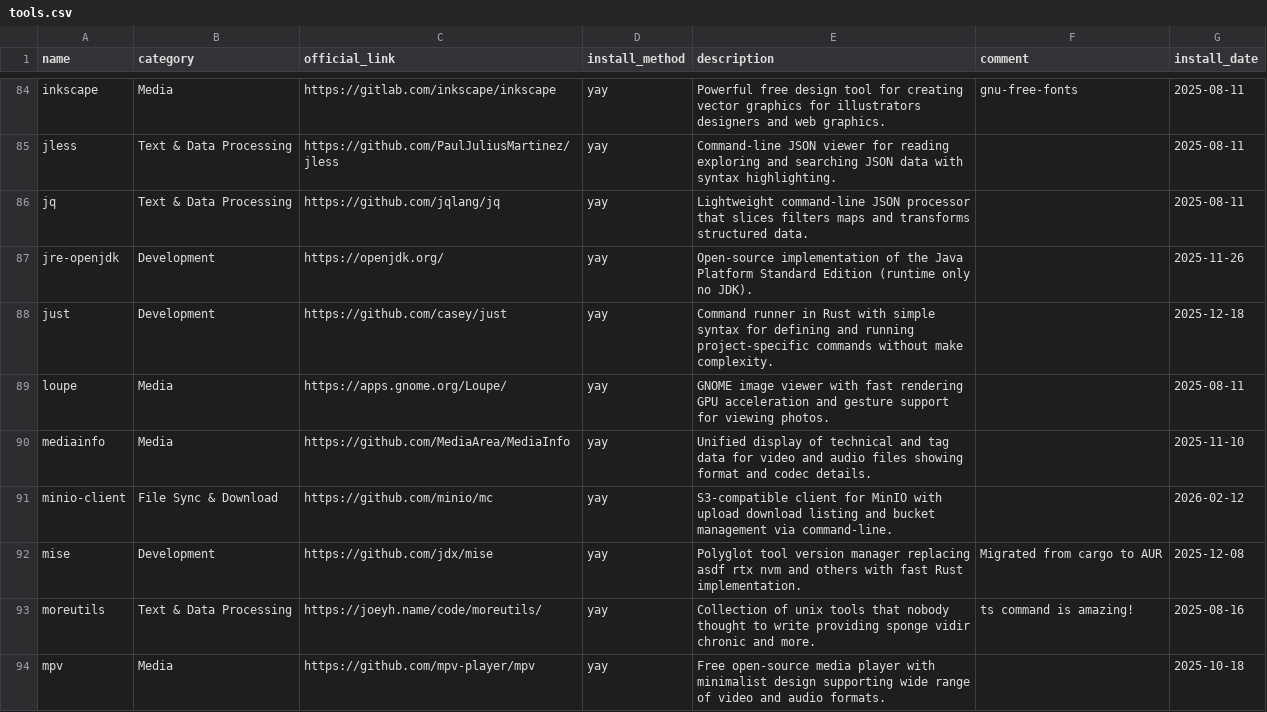
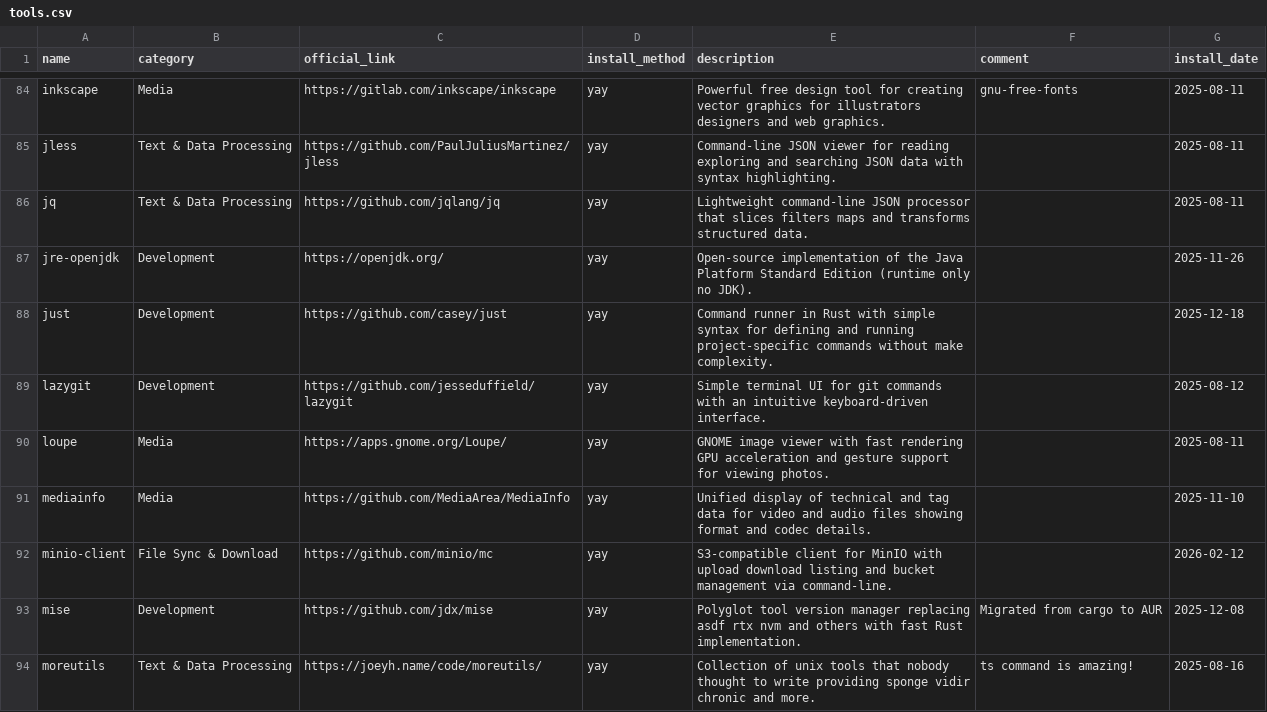
Before and after one commit to hsablonniere/tools, a CSV file: tools.csv, drawn as a sheet; only a part is shown, gaps mark what is left out; the shorter side is filled out with more unchanged rows; the diff names each change by its address in the sheet, - before the commit and + after, or states it on an @@ line.

Commit message:
add(lazygit): Turns out pacman never got the memo, it was here all along

```diff
--- a/tools.csv
+++ b/tools.csv
+row 89: lazygit | Development | https://github.com/jesseduffield/lazygit | yay | Simple terminal UI for git commands with an intuitive keyboard-driven interface. |  | 2025-08-12
```
